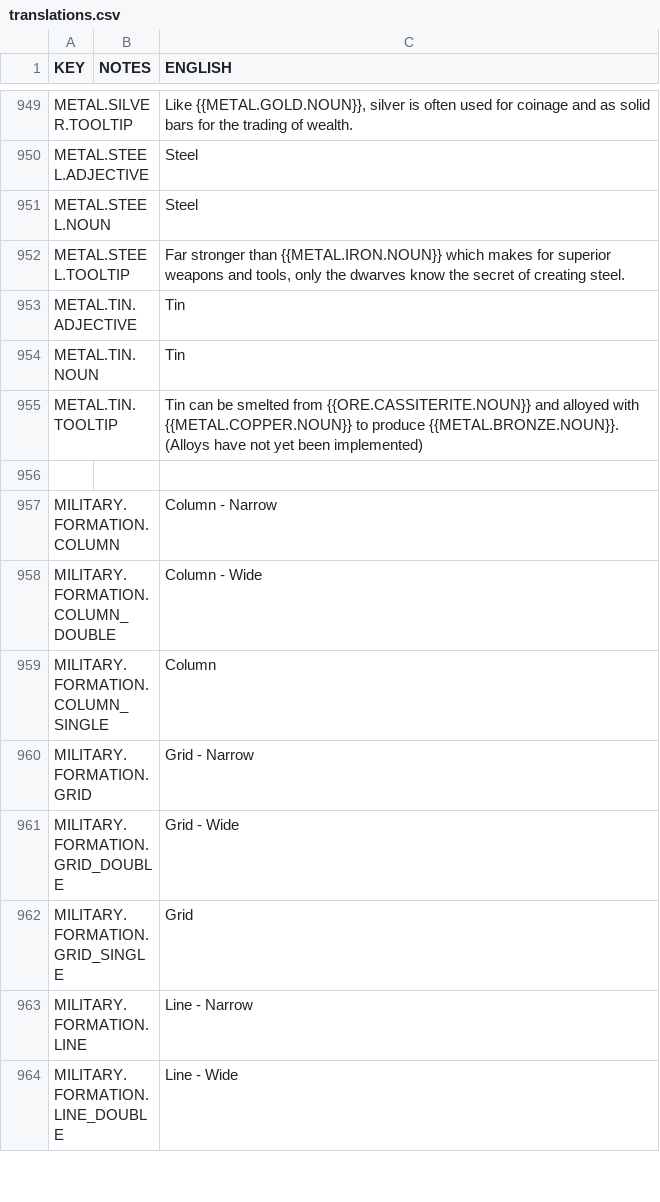
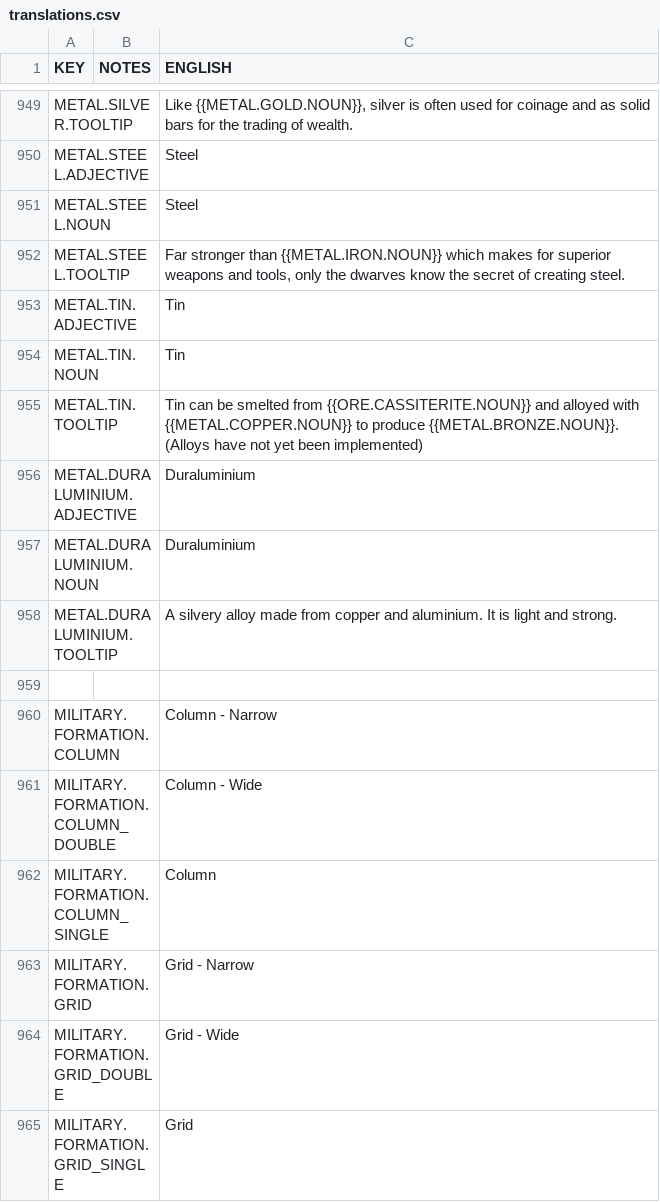
Before and after one commit to rossturner/mountaincore, a CSV file: core/mods/base/translations/translations.csv, drawn as a sheet; only a part is shown, gaps mark what is left out; the shorter side is filled out with more unchanged rows; the diff names each change by its address in the sheet, - before the commit and + after, or states it on an @@ line.

Commit message:
In-progress work to add alloys and steel smelting

```diff
--- a/core/mods/base/translations/translations.csv
+++ b/core/mods/base/translations/translations.csv
+row 956: METAL.DURALUMINIUM.ADJECTIVE |  | Duraluminium
+row 957: METAL.DURALUMINIUM.NOUN |  | Duraluminium
+row 958: METAL.DURALUMINIUM.TOOLTIP |  | A silvery alloy made from copper and aluminium. It is light and strong.
```
Also changed, not shown: 7 other files.
